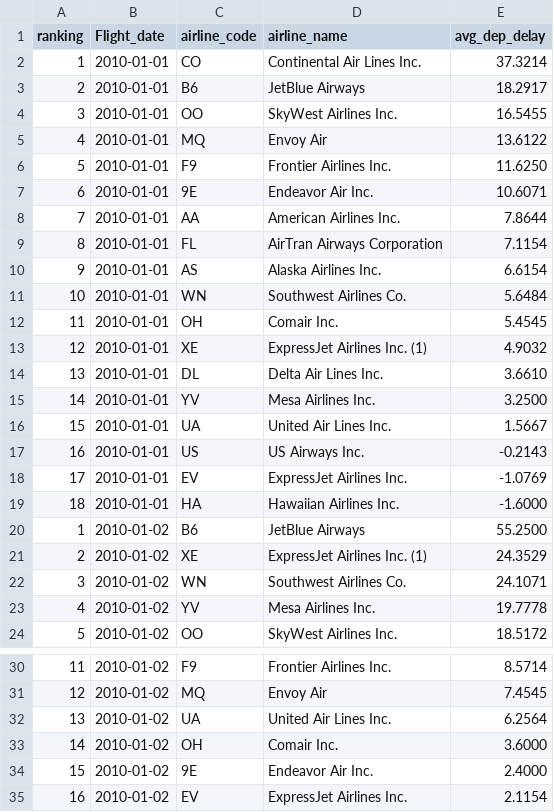
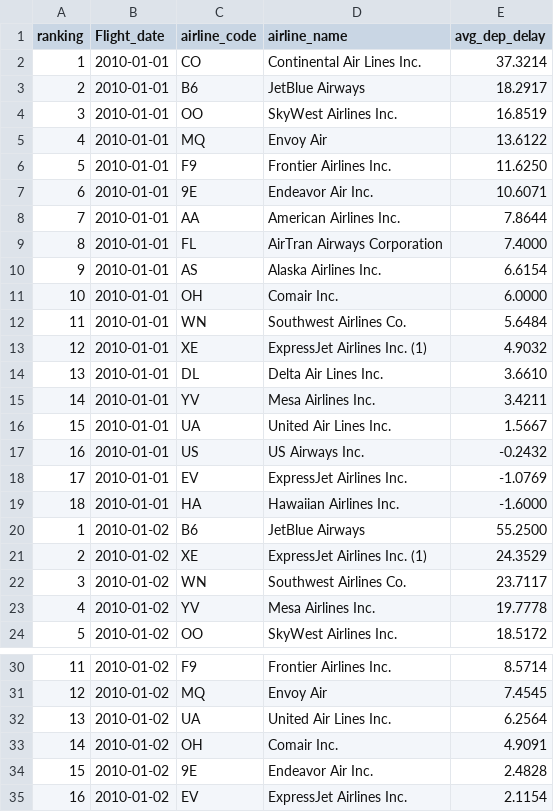
Before and after one commit to Im-TARO/Flights, a CSV file: SQL/Airline_AvgDepatureDelay_results.csv, drawn as a sheet; only a part is shown, gaps mark what is left out; the diff covers the shown part only.

```diff
--- a/SQL/Airline_AvgDepatureDelay_results.csv
+++ b/SQL/Airline_AvgDepatureDelay_results.csv
@@ -3,3 +3,3 @@ ranking,Flight_date,airline_code,airline_name,avg_dep_delay
 2,2010-01-01,B6,JetBlue Airways,18.2917
-3,2010-01-01,OO,SkyWest Airlines Inc.,16.5455
+3,2010-01-01,OO,SkyWest Airlines Inc.,16.8519
 4,2010-01-01,MQ,Envoy Air,13.6122
@@ -8,11 +8,11 @@ ranking,Flight_date,airline_code,airline_name,avg_dep_delay
 7,2010-01-01,AA,American Airlines Inc.,7.8644
-8,2010-01-01,FL,AirTran Airways Corporation,7.1154
+8,2010-01-01,FL,AirTran Airways Corporation,7.4000
 9,2010-01-01,AS,Alaska Airlines Inc.,6.6154
-10,2010-01-01,WN,Southwest Airlines Co.,5.6484
-11,2010-01-01,OH,Comair Inc.,5.4545
+10,2010-01-01,OH,Comair Inc.,6.0000
+11,2010-01-01,WN,Southwest Airlines Co.,5.6484
 12,2010-01-01,XE,ExpressJet Airlines Inc. (1),4.9032
 13,2010-01-01,DL,Delta Air Lines Inc.,3.6610
-14,2010-01-01,YV,Mesa Airlines Inc.,3.2500
+14,2010-01-01,YV,Mesa Airlines Inc.,3.4211
 15,2010-01-01,UA,United Air Lines Inc.,1.5667
-16,2010-01-01,US,US Airways Inc.,-0.2143
+16,2010-01-01,US,US Airways Inc.,-0.2432
 17,2010-01-01,EV,ExpressJet Airlines Inc.,-1.0769
@@ -21,3 +21,3 @@ ranking,Flight_date,airline_code,airline_name,avg_dep_delay
 2,2010-01-02,XE,ExpressJet Airlines Inc. (1),24.3529
-3,2010-01-02,WN,Southwest Airlines Co.,24.1071
+3,2010-01-02,WN,Southwest Airlines Co.,23.7117
 4,2010-01-02,YV,Mesa Airlines Inc.,19.7778
@@ -32,4 +32,4 @@ ranking,Flight_date,airline_code,airline_name,avg_dep_delay
 13,2010-01-02,UA,United Air Lines Inc.,6.2564
-14,2010-01-02,OH,Comair Inc.,3.6000
-15,2010-01-02,9E,Endeavor Air Inc.,2.4000
+14,2010-01-02,OH,Comair Inc.,4.9091
+15,2010-01-02,9E,Endeavor Air Inc.,2.4828
 16,2010-01-02,EV,ExpressJet Airlines Inc.,2.1154
```
Also changed, not shown: 1 added row, 1 removed row and 124 edited cells elsewhere in this file, SQL/Airline_AvgArrivalDelay_results.csv, SQL/Airline_AvgDistance_results.csv, 13 other files.
